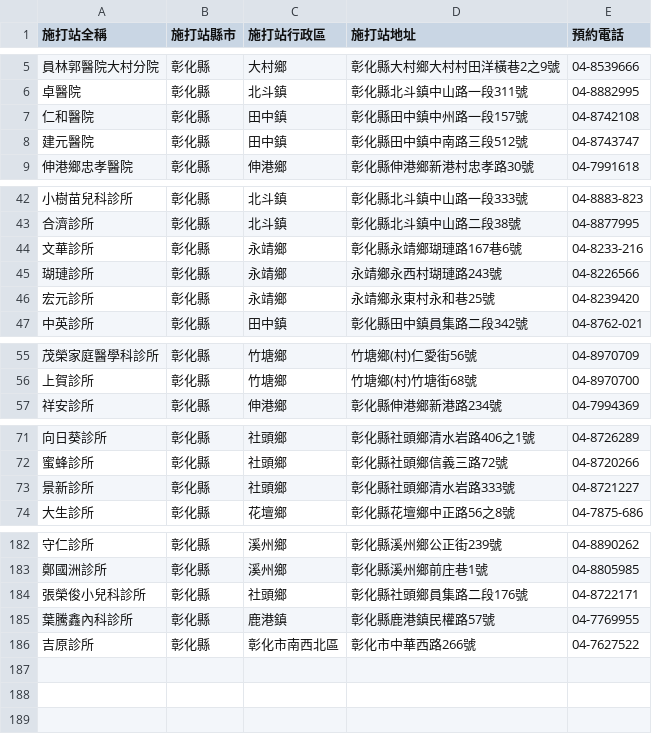
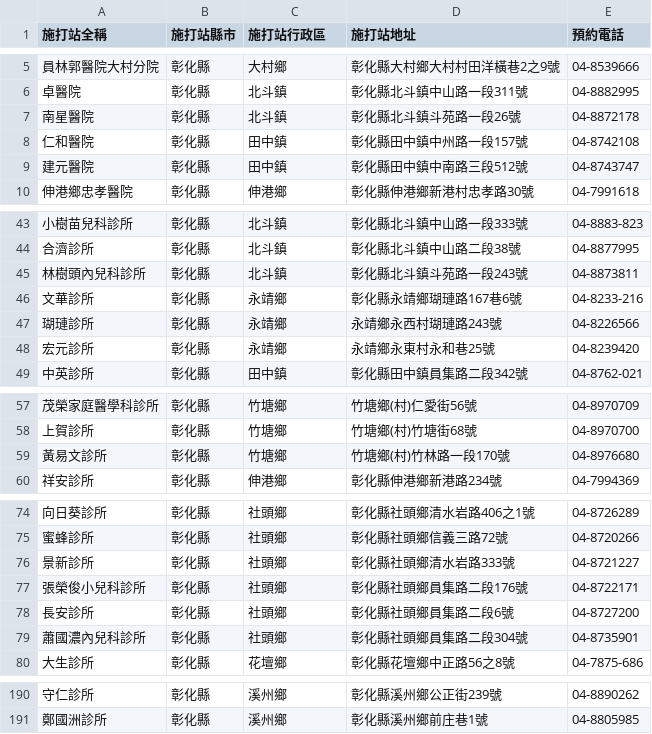
Before and after one commit to s864372002/vaxx-crawler, a CSV file: output/changhua.csv, drawn as a sheet; only a part is shown, gaps mark what is left out; the diff names each change by its address in the sheet, - before the commit and + after, or states it on an @@ line.

Commit message:
[update] Update hospital list 20210717

```diff
--- a/output/changhua.csv
+++ b/output/changhua.csv
+row 7: 南星醫院 | 彰化縣 | 北斗鎮 | 彰化縣北斗鎮斗苑路一段26號 | 04-8872178
+row 45: 林樹頭內兒科診所 | 彰化縣 | 北斗鎮 | 彰化縣北斗鎮斗苑路一段243號 | 04-8873811
+row 59: 黃易文診所 | 彰化縣 | 竹塘鄉 | 竹塘鄉(村)竹林路一段170號 | 04-8976680
@@ row 184 moved to row 77: 張榮俊小兒科診所 @@
+row 78: 長安診所 | 彰化縣 | 社頭鄉 | 彰化縣社頭鄉員集路二段6號 | 04-8727200
+row 79: 蕭國濃內兒科診所 | 彰化縣 | 社頭鄉 | 彰化縣社頭鄉員集路二段304號 | 04-8735901
@@ row 185 moved to row 131: 葉騰鑫內科診所 @@
```
